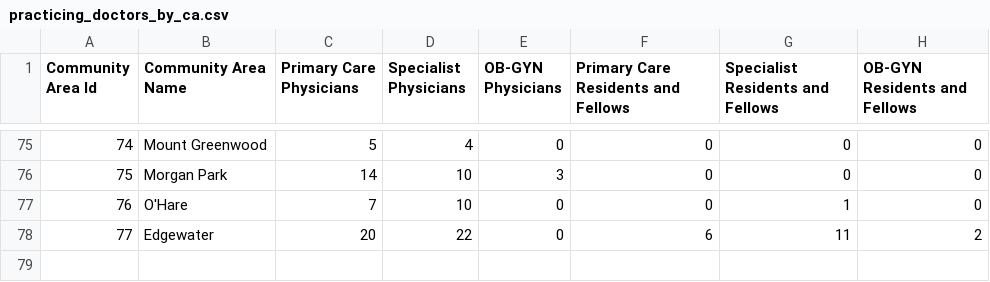
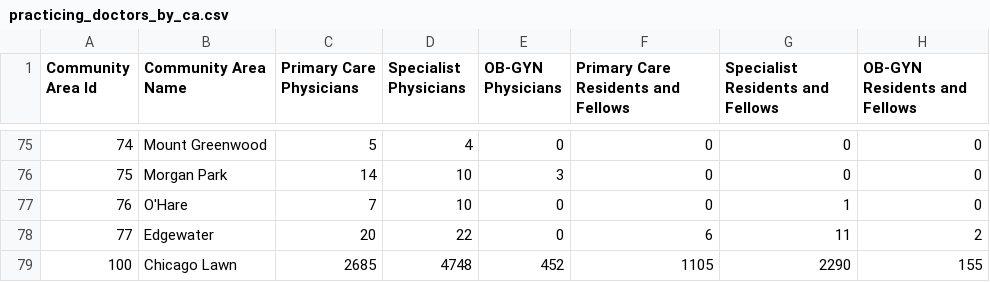
Before and after one commit to smartchicago/chicago-atlas, a CSV file: db/import/practicing_doctors_by_ca.csv, drawn as a sheet; only a part is shown, gaps mark what is left out; the diff names each change by its address in the sheet, - before the commit and + after, or states it on an @@ line.

Commit message:
created providers detail chart, added chicago sums for providers, refactored custom chart data function

```diff
--- a/db/import/practicing_doctors_by_ca.csv
+++ b/db/import/practicing_doctors_by_ca.csv
+row 79: 100 | Chicago Lawn | 2685 | 4748 | 452 | 1105 | 2290 | 155
```
Also changed, not shown: db/import/practicing_dentists_by_community_area.csv, 5 other files.
